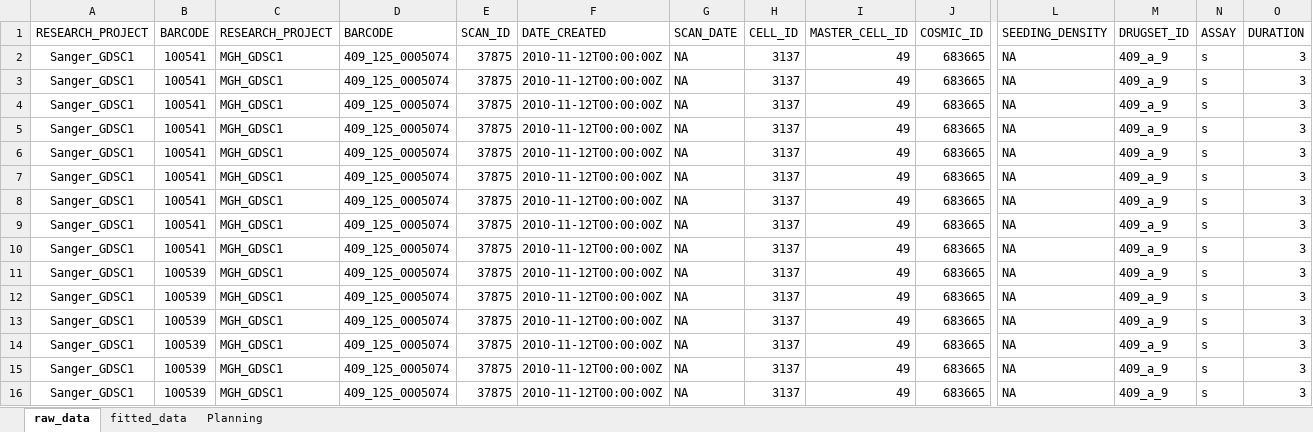
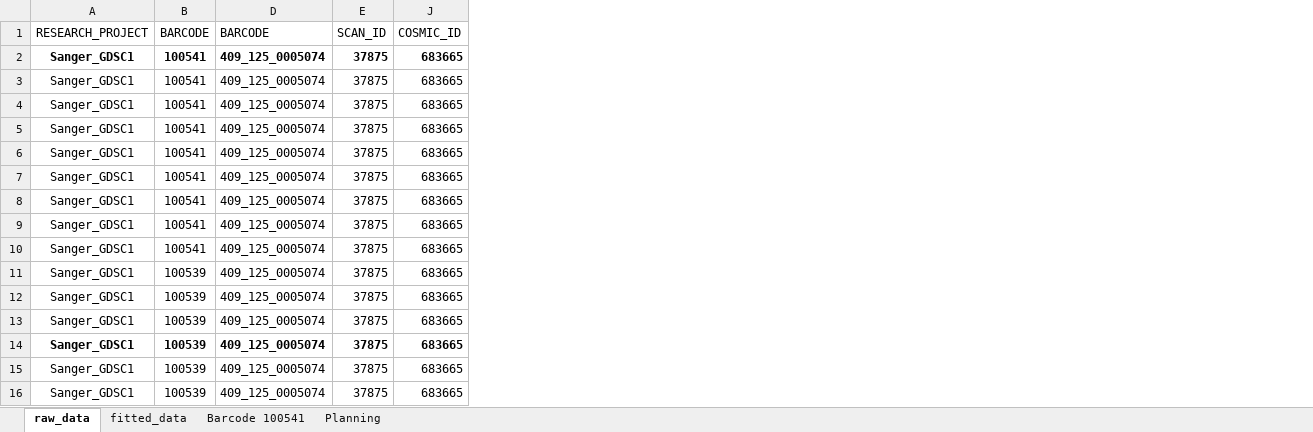
Before and after one commit to SuntooX/Sun-Lab-Work, an Excel workbook: GDSC1_M.P.NA_Sorting/inputdata.xlsx, sheet raw_data, drawn as a sheet; only a part is shown, gaps mark what is left out; values as stored, in another font and other column widths than the file's, no borders; the diff covers the shown part only; the diff names each change by its address in the sheet, - before the commit and + after, or states it on an @@ line.

```diff
--- a/GDSC1_M.P.NA_Sorting/inputdata.xlsx (sheet raw_data)
+++ b/GDSC1_M.P.NA_Sorting/inputdata.xlsx (sheet raw_data)
+sheet tab: Barcode 100541
@@ column C (RESEARCH_PROJECT) hidden, rows 2-16: all MGH_GDSC1 @@
@@ column F (DATE_CREATED) hidden, rows 2-16: all 2010-11-12T00:00:00Z @@
@@ column G (SCAN_DATE) hidden, rows 2-16: all NA @@
@@ column H (CELL_ID) hidden, rows 2-16: all 3137 @@
@@ column I (MASTER_CELL_ID) hidden, rows 2-16: all 49 @@
@@ column L (SEEDING_DENSITY) hidden, rows 2-16: all NA @@
@@ column M (DRUGSET_ID) hidden, rows 2-16: all 409_a_9 @@
@@ column N (ASSAY) hidden, rows 2-16: all s @@
@@ column O (DURATION) hidden, rows 2-16: all 3 @@
-A2:B2 bold: off
+A2:B2 bold: on
-D2:E2 bold: off
+D2:E2 bold: on
-J2 bold: off
+J2 bold: on
-A14:B14 bold: off
+A14:B14 bold: on
-D14:E14 bold: off
+D14:E14 bold: on
-J14 bold: off
+J14 bold: on
```
Also changed, not shown: cell formats elsewhere in this sheet, sheet fitted_data, sheet Planning, 7 other files.
